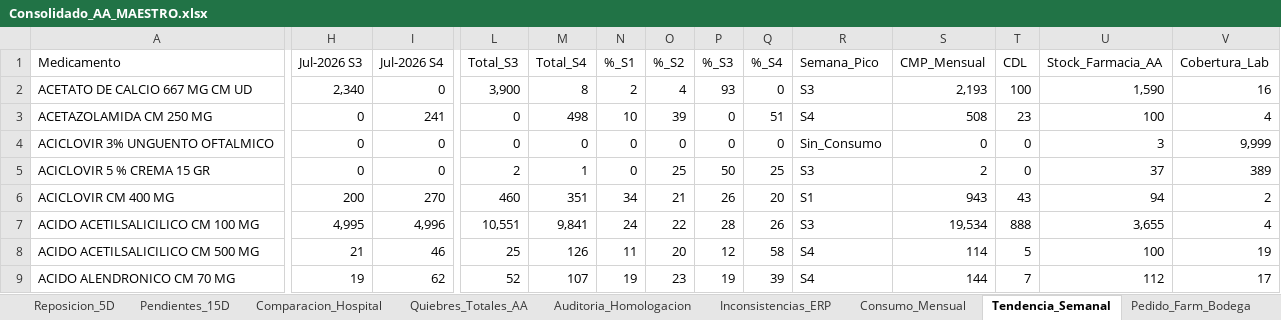
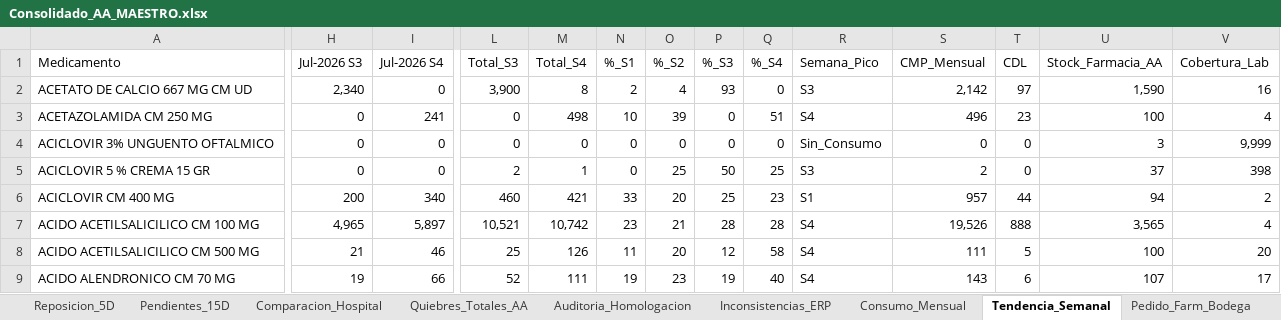
Before and after one commit to danielalfonsocc-rgb/maestro-aa-farmacia, an Excel workbook: Consolidado_AA_MAESTRO.xlsx, sheet Tendencia_Semanal, drawn as a sheet; only a part is shown, gaps mark what is left out; values as stored, in another font and other column widths than the file's, no cell formats; the diff covers the shown part only; the diff names each change by its address in the sheet, - before the commit and + after, or states it on an @@ line.

```diff
--- a/Consolidado_AA_MAESTRO.xlsx (sheet Tendencia_Semanal)
+++ b/Consolidado_AA_MAESTRO.xlsx (sheet Tendencia_Semanal)
-S2 (CMP_Mensual): 2,193
+S2 (CMP_Mensual): 2,142
-T2 (CDL): 100
+T2 (CDL): 97
-S3 (CMP_Mensual): 508
+S3 (CMP_Mensual): 496
-V5 (Cobertura_Lab): 389
+V5 (Cobertura_Lab): 398
-I6 (Jul-2026 S4): 270
+I6 (Jul-2026 S4): 340
-M6 (Total_S4): 351
+M6 (Total_S4): 421
-N6 (%_S1): 34
+N6 (%_S1): 33
-O6 (%_S2): 21
+O6 (%_S2): 20
-P6 (%_S3): 26
+P6 (%_S3): 25
-Q6 (%_S4): 20
+Q6 (%_S4): 23
-S6 (CMP_Mensual): 943
+S6 (CMP_Mensual): 957
-T6 (CDL): 43
+T6 (CDL): 44
-H7 (Jul-2026 S3): 4,995
+H7 (Jul-2026 S3): 4,965
-I7 (Jul-2026 S4): 4,996
+I7 (Jul-2026 S4): 5,897
-L7 (Total_S3): 10,551
+L7 (Total_S3): 10,521
-M7 (Total_S4): 9,841
+M7 (Total_S4): 10,742
-N7 (%_S1): 24
+N7 (%_S1): 23
-O7 (%_S2): 22
+O7 (%_S2): 21
-Q7 (%_S4): 26
+Q7 (%_S4): 28
-R7 (Semana_Pico): S3
+R7 (Semana_Pico): S4
-S7 (CMP_Mensual): 19,534
+S7 (CMP_Mensual): 19,526
-U7 (Stock_Farmacia_AA): 3,655
+U7 (Stock_Farmacia_AA): 3,565
-S8 (CMP_Mensual): 114
+S8 (CMP_Mensual): 111
-V8 (Cobertura_Lab): 19
+V8 (Cobertura_Lab): 20
-I9 (Jul-2026 S4): 62
+I9 (Jul-2026 S4): 66
-M9 (Total_S4): 107
+M9 (Total_S4): 111
-Q9 (%_S4): 39
+Q9 (%_S4): 40
-S9 (CMP_Mensual): 144
+S9 (CMP_Mensual): 143
-T9 (CDL): 7
+T9 (CDL): 6
-U9 (Stock_Farmacia_AA): 112
+U9 (Stock_Farmacia_AA): 107
```
Also changed, not shown: 2 added rows and 1887 edited cells elsewhere in this sheet, sheet Pedido_Farm_Bodega, sheet Pedido_Repos_Bodega, sheet SGLI_Estres, sheet Consumo_Mensual, sheet Stock_AA, sheet Reposicion_5D, 13 more sheets, cell formats, Resumen_Pedidos_AA.xlsx, 5 other files.
